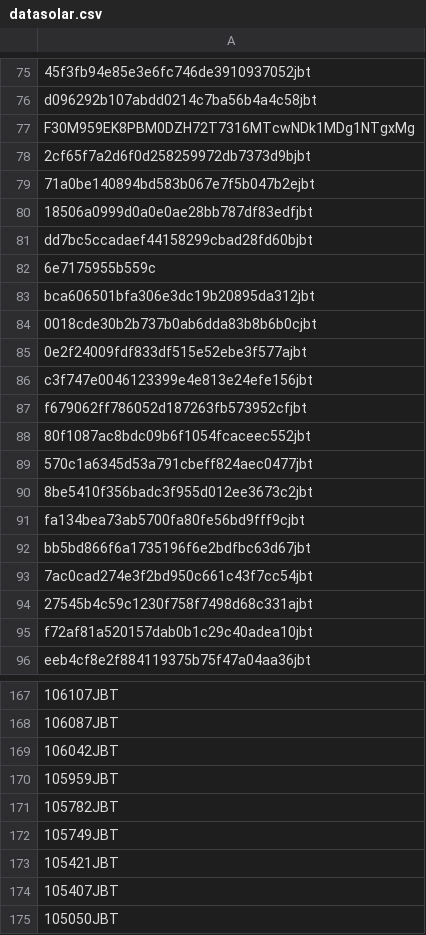
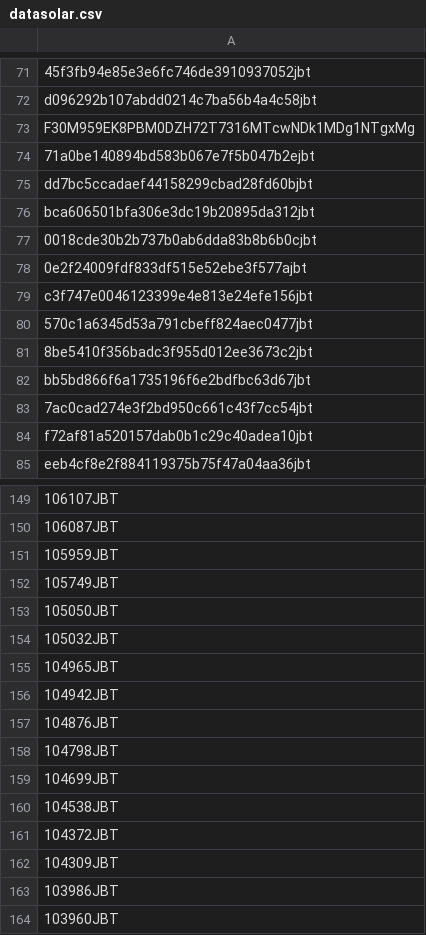
Before and after one commit to EenSelembe/Een-Barcode, a CSV file: datasolar.csv, drawn as a sheet; only a part is shown, gaps mark what is left out; the shorter side is filled out with more unchanged rows; the diff covers the shown part only; the diff names each change by its address in the sheet, - before the commit and + after, or states it on an @@ line.

Commit message:
Update datasolar.csv

```diff
--- a/datasolar.csv
+++ b/datasolar.csv
-row 78: 2cf65f7a2d6f0d258259972db7373d9bjbt
-row 80: 18506a0999d0a0e0ae28bb787df83edfjbt
-row 82: 6e7175955b559c
-row 87: f679062ff786052d187263fb573952cfjbt
-row 88: 80f1087ac8bdc09b6f1054fcaceec552jbt
-row 91: fa134bea73ab5700fa80fe56bd9fff9cjbt
-row 94: 27545b4c59c1230f758f7498d68c331ajbt
-row 169: 106042JBT
-row 171: 105782JBT
-row 173: 105421JBT
-row 174: 105407JBT
```
Also changed, not shown: 23 removed rows elsewhere in this file.
